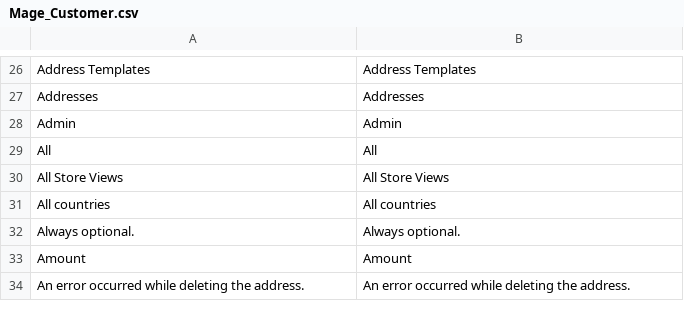
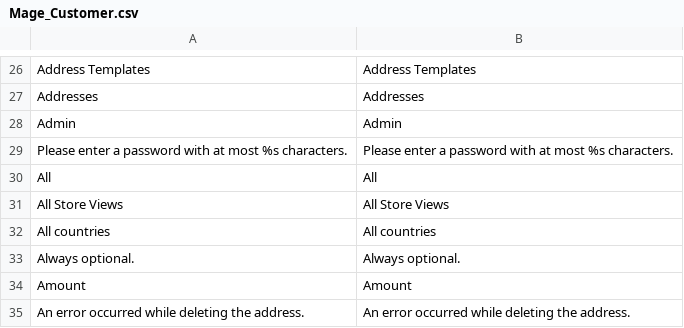
Before and after one commit to nymphetamineinside/viamod, a CSV file: app/locale/en_US/Mage_Customer.csv, drawn as a sheet; only a part is shown, gaps mark what is left out; the diff names each change by its address in the sheet, - before the commit and + after, or states it on an @@ line.

```diff
--- a/app/locale/en_US/Mage_Customer.csv
+++ b/app/locale/en_US/Mage_Customer.csv
+row 29: Please enter a password with at most %s characters. | Please enter a password with at most %s characters.
```
Also changed, not shown: app/locale/en_US/Mage_Adminhtml.csv, 26 other files.
